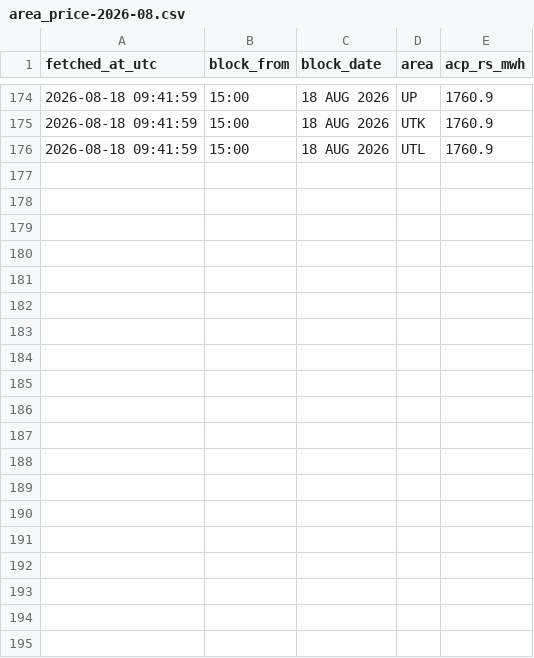
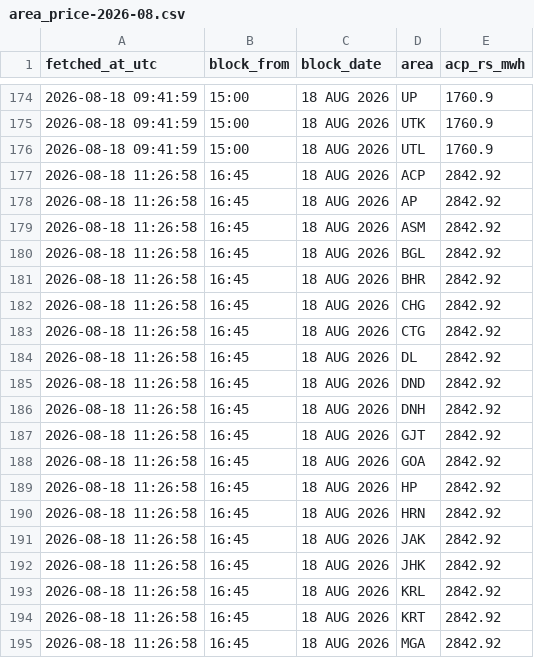
Before and after one commit to Amanthegoat007/FlexTrade, a CSV file: data/collected/area_price-2026-08.csv, drawn as a sheet; only a part is shown, gaps mark what is left out; the diff covers the shown part only; the diff names each change by its address in the sheet, - before the commit and + after, or states it on an @@ line.

```diff
--- a/data/collected/area_price-2026-08.csv
+++ b/data/collected/area_price-2026-08.csv
+row 177: 2026-08-18 11:26:58 | 16:45 | 18 AUG 2026 | ACP | 2842.92
+row 178: 2026-08-18 11:26:58 | 16:45 | 18 AUG 2026 | AP | 2842.92
+row 179: 2026-08-18 11:26:58 | 16:45 | 18 AUG 2026 | ASM | 2842.92
+row 180: 2026-08-18 11:26:58 | 16:45 | 18 AUG 2026 | BGL | 2842.92
+row 181: 2026-08-18 11:26:58 | 16:45 | 18 AUG 2026 | BHR | 2842.92
+row 182: 2026-08-18 11:26:58 | 16:45 | 18 AUG 2026 | CHG | 2842.92
+row 183: 2026-08-18 11:26:58 | 16:45 | 18 AUG 2026 | CTG | 2842.92
+row 184: 2026-08-18 11:26:58 | 16:45 | 18 AUG 2026 | DL | 2842.92
+row 185: 2026-08-18 11:26:58 | 16:45 | 18 AUG 2026 | DND | 2842.92
+row 186: 2026-08-18 11:26:58 | 16:45 | 18 AUG 2026 | DNH | 2842.92
+row 187: 2026-08-18 11:26:58 | 16:45 | 18 AUG 2026 | GJT | 2842.92
+row 188: 2026-08-18 11:26:58 | 16:45 | 18 AUG 2026 | GOA | 2842.92
+row 189: 2026-08-18 11:26:58 | 16:45 | 18 AUG 2026 | HP | 2842.92
+row 190: 2026-08-18 11:26:58 | 16:45 | 18 AUG 2026 | HRN | 2842.92
+row 191: 2026-08-18 11:26:58 | 16:45 | 18 AUG 2026 | JAK | 2842.92
+row 192: 2026-08-18 11:26:58 | 16:45 | 18 AUG 2026 | JHK | 2842.92
+row 193: 2026-08-18 11:26:58 | 16:45 | 18 AUG 2026 | KRL | 2842.92
+row 194: 2026-08-18 11:26:58 | 16:45 | 18 AUG 2026 | KRT | 2842.92
+row 195: 2026-08-18 11:26:58 | 16:45 | 18 AUG 2026 | MGA | 2842.92
```
Also changed, not shown: 16 added rows elsewhere in this file, data/collected/merit_state-2026-08.csv, data/collected/npp_demand-2026-08.csv, 5 other files.
